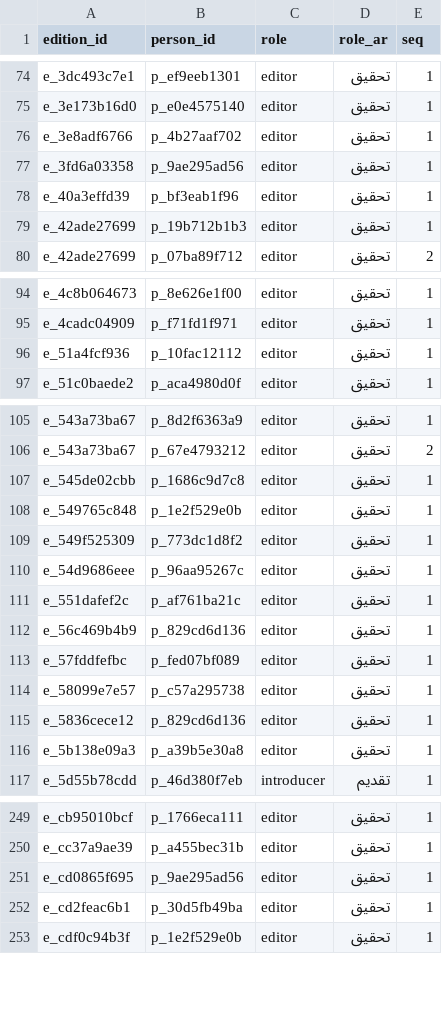
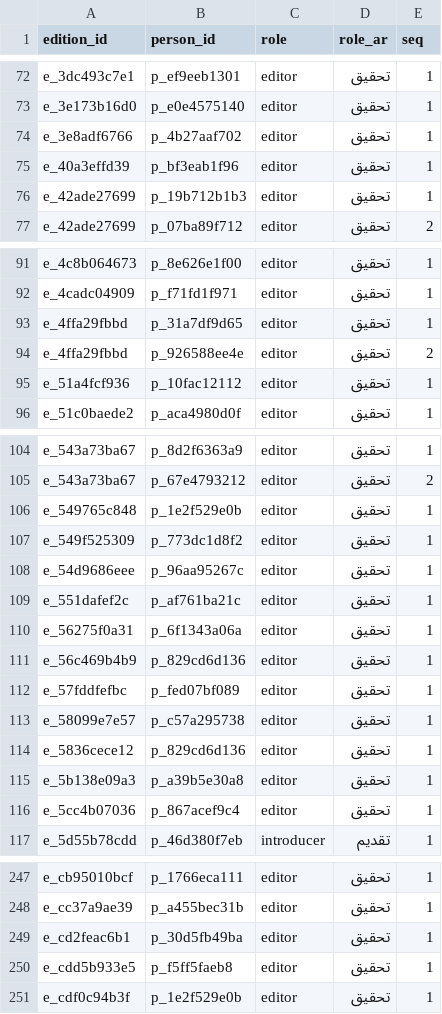
Before and after one commit to kmbenjel/turath-catalog, a CSV file: src/turath_catalog/sample/csv/edition_editors.csv, drawn as a sheet; only a part is shown, gaps mark what is left out; the diff covers the shown part only.

```diff
--- a/src/turath_catalog/sample/csv/edition_editors.csv
+++ b/src/turath_catalog/sample/csv/edition_editors.csv
@@ -76,3 +74,2 @@ e_3e173b16d0,p_e0e4575140,editor,تحقيق,1
 e_3e8adf6766,p_4b27aaf702,editor,تحقيق,1
-e_3fd6a03358,p_9ae295ad56,editor,تحقيق,1
 e_40a3effd39,p_bf3eab1f96,editor,تحقيق,1
@@ -95,2 +92,4 @@ e_4c8b064673,p_8e626e1f00,editor,تحقيق,1
 e_4cadc04909,p_f71fd1f971,editor,تحقيق,1
+e_4ffa29fbbd,p_31a7df9d65,editor,تحقيق,1
+e_4ffa29fbbd,p_926588ee4e,editor,تحقيق,2
 e_51a4fcf936,p_10fac12112,editor,تحقيق,1
@@ -106,3 +105,2 @@ e_543a73ba67,p_8d2f6363a9,editor,تحقيق,1
 e_543a73ba67,p_67e4793212,editor,تحقيق,2
-e_545de02cbb,p_1686c9d7c8,editor,تحقيق,1
 e_549765c848,p_1e2f529e0b,editor,تحقيق,1
@@ -111,2 +109,3 @@ e_54d9686eee,p_96aa95267c,editor,تحقيق,1
 e_551dafef2c,p_af761ba21c,editor,تحقيق,1
+e_56275f0a31,p_6f1343a06a,editor,تحقيق,1
 e_56c469b4b9,p_829cd6d136,editor,تحقيق,1
@@ -116,2 +115,3 @@ e_5836cece12,p_829cd6d136,editor,تحقيق,1
 e_5b138e09a3,p_a39b5e30a8,editor,تحقيق,1
+e_5cc4b07036,p_867acef9c4,editor,تحقيق,1
 e_5d55b78cdd,p_46d380f7eb,introducer,تقديم,1
@@ -250,4 +248,4 @@ e_cb95010bcf,p_1766eca111,editor,تحقيق,1
 e_cc37a9ae39,p_a455bec31b,editor,تحقيق,1
-e_cd0865f695,p_9ae295ad56,editor,تحقيق,1
 e_cd2feac6b1,p_30d5fb49ba,editor,تحقيق,1
+e_cdd5b933e5,p_f5ff5faeb8,editor,تحقيق,1
 e_cdf0c94b3f,p_1e2f529e0b,editor,تحقيق,1
```
Also changed, not shown: 4 added rows, 9 removed rows and 4 edited cells elsewhere in this file, src/turath_catalog/sample/csv/authors.csv, src/turath_catalog/sample/csv/categories.csv, 27 other files.
